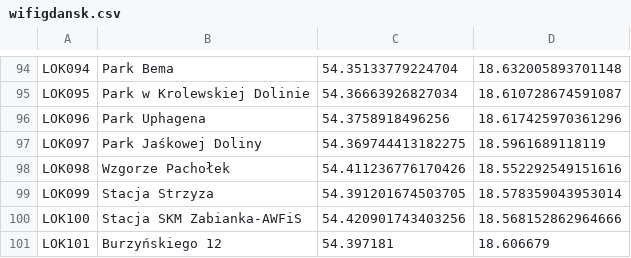
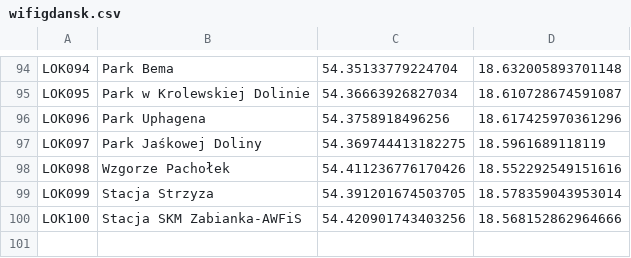
Before and after one commit to infoshareacademy/jcsz1-RED, a CSV file: WhereWiFi/seeWifi/wwwroot/Files/wifigdansk.csv, drawn as a sheet; only a part is shown, gaps mark what is left out; the diff names each change by its address in the sheet, - before the commit and + after, or states it on an @@ line.

```diff
--- a/WhereWiFi/seeWifi/wwwroot/Files/wifigdansk.csv
+++ b/WhereWiFi/seeWifi/wwwroot/Files/wifigdansk.csv
-row 101: LOK101 | Burzyńskiego 12 | 54.397181 | 18.606679
```
Also changed, not shown: WhereWiFi/seeWifi/data/wifigdansk.csv, 3 other files.
